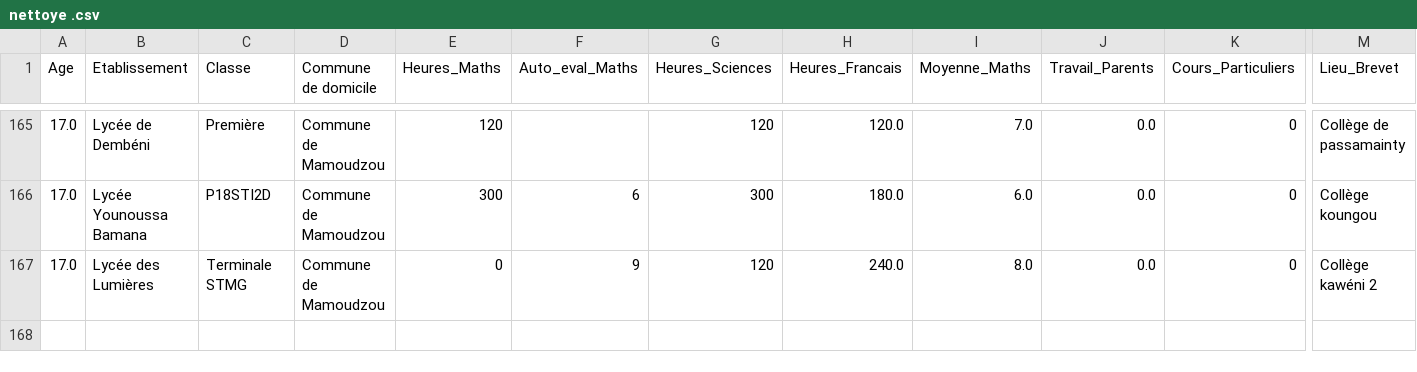
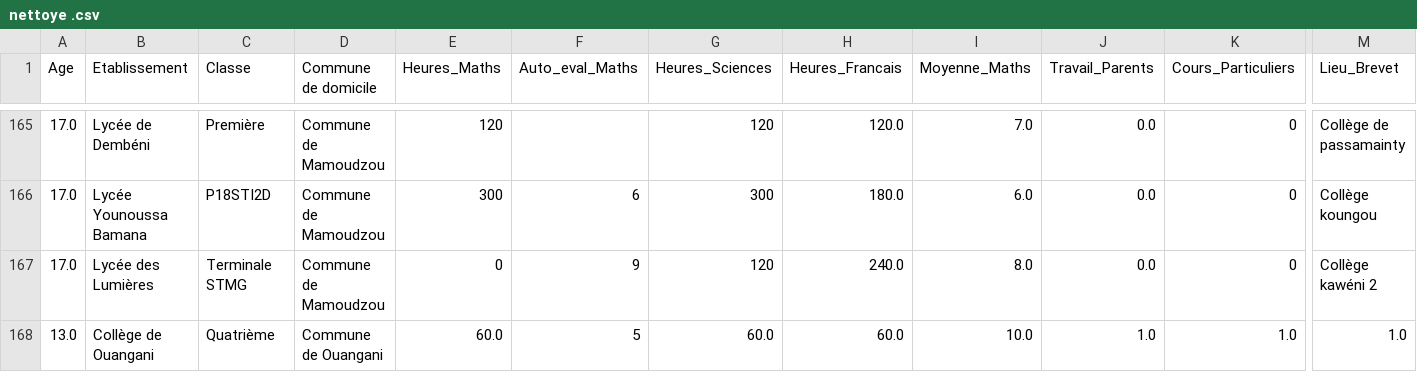
Before and after one commit to SamiraMS2050/Projet2025, a CSV file: nettoye .csv, drawn as a sheet; only a part is shown, gaps mark what is left out; rows hold the shown columns only; the diff names each change by its address in the sheet, - before the commit and + after, or states it on an @@ line.

Commit message:
Update nettoye .csv

```diff
--- a/nettoye .csv
+++ b/nettoye .csv
+row 168: 13.0 | Collège de Ouangani | Quatrième | Commune de Ouangani | 60.0 | 5 | 60.0 | 60.0 | 10.0 | 1.0 | 1.0 | 1.0
```
